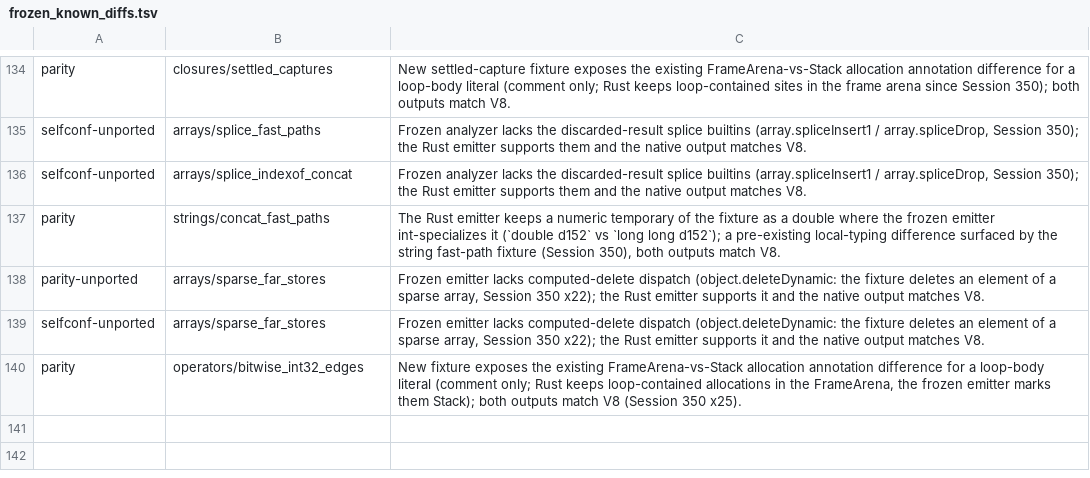
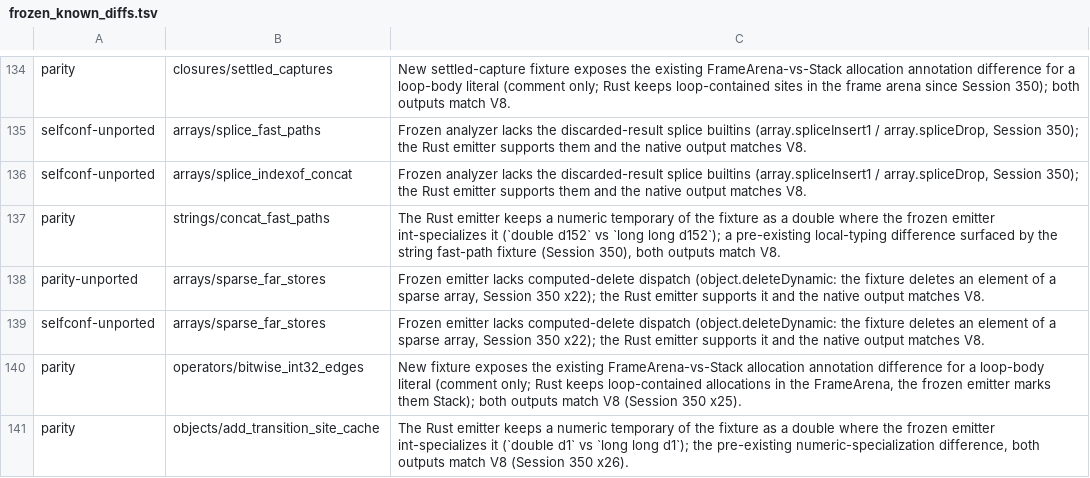
Before and after one commit to kazhiramatsu/garnet, a TSV file: scripts/frozen_known_diffs.tsv, drawn as a sheet; only a part is shown, gaps mark what is left out; the diff names each change by its address in the sheet, - before the commit and + after, or states it on an @@ line.

Commit message:
Per-site addition entries of the store cache; inherited read-only writes rejected
ts_prop_ic carries the addition the site last performed (shape word
before and after, slot, key, epoch, direct prototype) and ts_set_pic
tests it before any probe: a constructor's field-by-field initialization
no longer pays the own-slot, location-table and hashed global-cache
probes per field (6.93M additions per compile). Out-of-line stores to
shaped receivers use the slot-precise barrier.

The slice's fixture found a pre-existing silent miscompile: an inherited
read-only data property (writable: false, or a frozen prototype) did not
reject a write, so the receiver silently gained an own property where V8
throws TypeError. ts_set_named_prop now rejects it, and Object.freeze
and writable: false definitions bump the addition epoch.

Compiler A/B against x25: 5.548 -> 5.494 s median wall (-1.0%). Fixture
objects/add_transition_site_cache (parity row for its numeric temporary).

```diff
--- a/scripts/frozen_known_diffs.tsv
+++ b/scripts/frozen_known_diffs.tsv
+row 141: parity | objects/add_transition_site_cache | The Rust emitter keeps a numeric temporary of the fixture as a double where the frozen emitter int-specializes it (`double d1` vs `long long d1`); the pre-existing numeric-specialization difference, both outputs match V8 (Session 350 x26).
```
Also changed, not shown: 6 other files.
